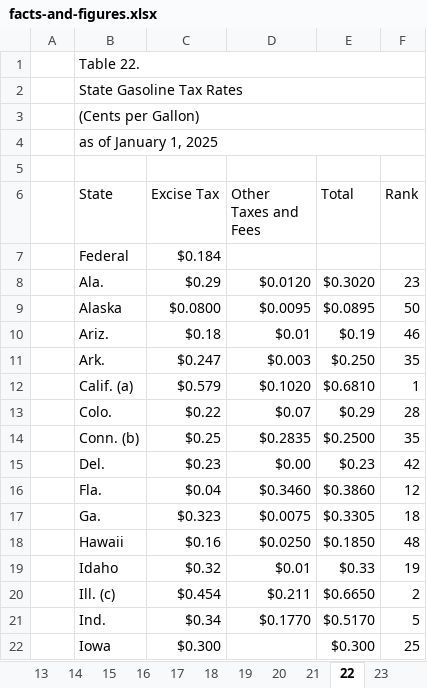
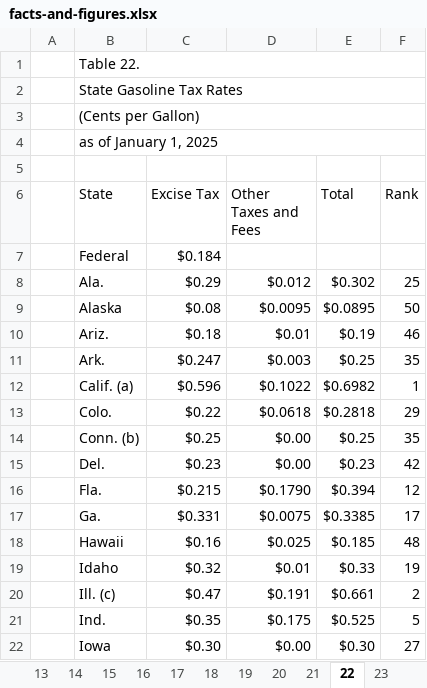
Before and after one commit to TaxFoundation/facts-and-figures-web, an Excel workbook: src/data/facts-and-figures.xlsx, sheet 22, drawn as a sheet; only a part is shown; values as stored, in another font and other column widths than the file's, no cell formats; the diff covers the shown part only; the diff names each change by its address in the sheet, - before the commit and + after, or states it on an @@ line.

Commit message:
More Data and Mapping Fixes

```diff
--- a/src/data/facts-and-figures.xlsx (sheet 22)
+++ b/src/data/facts-and-figures.xlsx (sheet 22)
-D8 (Other Taxes and Fees): $0.0120
+D8 (Other Taxes and Fees): $0.012
-E8 (Total): $0.3020
+E8 (Total): $0.302
-F8 (Rank): 23
+F8 (Rank): 25
-C9 (Excise Tax): $0.0800
+C9 (Excise Tax): $0.08
-E11 (Total): $0.250
+E11 (Total): $0.25
-C12 (Excise Tax): $0.579
+C12 (Excise Tax): $0.596
-D12 (Other Taxes and Fees): $0.1020
+D12 (Other Taxes and Fees): $0.1022
-E12 (Total): $0.6810
+E12 (Total): $0.6982
-D13 (Other Taxes and Fees): $0.07
+D13 (Other Taxes and Fees): $0.0618
-E13 (Total): $0.29
+E13 (Total): $0.2818
-F13 (Rank): 28
+F13 (Rank): 29
-D14 (Other Taxes and Fees): $0.2835
+D14 (Other Taxes and Fees): $0.00
-E14 (Total): $0.2500
+E14 (Total): $0.25
-C16 (Excise Tax): $0.04
+C16 (Excise Tax): $0.215
-D16 (Other Taxes and Fees): $0.3460
+D16 (Other Taxes and Fees): $0.1790
-E16 (Total): $0.3860
+E16 (Total): $0.394
-C17 (Excise Tax): $0.323
+C17 (Excise Tax): $0.331
-E17 (Total): $0.3305
+E17 (Total): $0.3385
-F17 (Rank): 18
+F17 (Rank): 17
-D18 (Other Taxes and Fees): $0.0250
+D18 (Other Taxes and Fees): $0.025
-E18 (Total): $0.1850
+E18 (Total): $0.185
-C20 (Excise Tax): $0.454
+C20 (Excise Tax): $0.47
-D20 (Other Taxes and Fees): $0.211
+D20 (Other Taxes and Fees): $0.191
-E20 (Total): $0.6650
+E20 (Total): $0.661
-C21 (Excise Tax): $0.34
+C21 (Excise Tax): $0.35
-D21 (Other Taxes and Fees): $0.1770
+D21 (Other Taxes and Fees): $0.175
-E21 (Total): $0.5170
+E21 (Total): $0.525
-C22 (Excise Tax): $0.300
+C22 (Excise Tax): $0.30
-D22 (Other Taxes and Fees): (empty)
+D22 (Other Taxes and Fees): $0.00
-E22 (Total): $0.300
+E22 (Total): $0.30
-F22 (Rank): 25
+F22 (Rank): 27
```
Also changed, not shown: 68 edited cells elsewhere in this sheet, sheet 25, cell formats, 2 other files.
